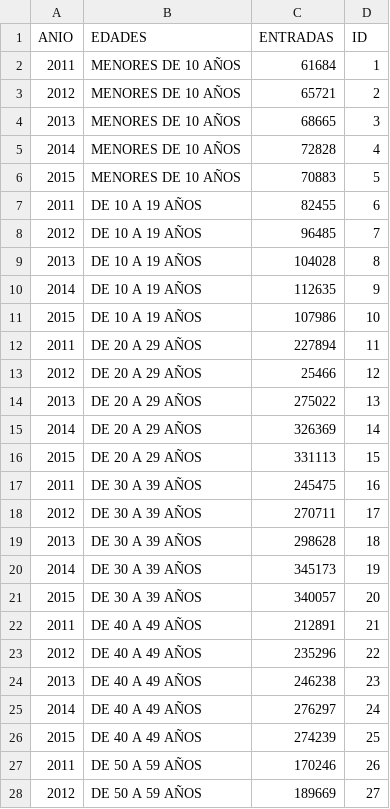
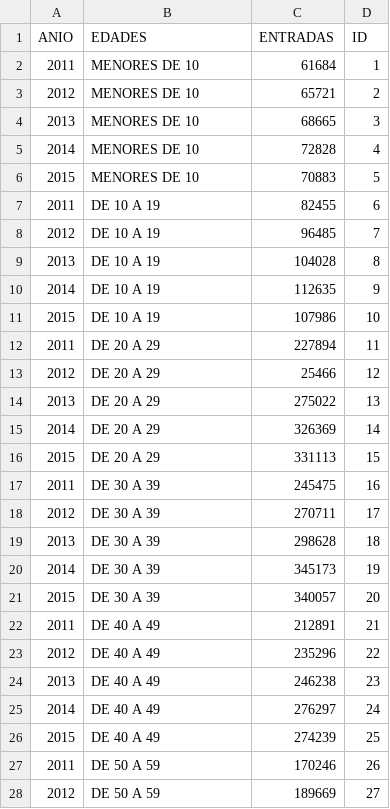
Before and after one commit to crisspatri/dashboardturismoecuador, a CSV file: public/data/5.EntExtr por grupos de edad.csv, drawn as a sheet; only a part is shown; the diff covers the shown part only.

Commit message:
Update 5.EntExtr por grupos de edad.csv

```diff
--- a/public/data/5.EntExtr por grupos de edad.csv
+++ b/public/data/5.EntExtr por grupos de edad.csv
@@ -1,28 +1,28 @@
 "ANIO","EDADES","ENTRADAS","ID"
-2011,"MENORES DE 10 AÑOS",61684,1
-2012,"MENORES DE 10 AÑOS",65721,2
-2013,"MENORES DE 10 AÑOS",68665,3
-2014,"MENORES DE 10 AÑOS",72828,4
-2015,"MENORES DE 10 AÑOS",70883,5
-2011,"DE 10 A 19 AÑOS",82455,6
-2012,"DE 10 A 19 AÑOS",96485,7
-2013,"DE 10 A 19 AÑOS",104028,8
-2014,"DE 10 A 19 AÑOS",112635,9
-2015,"DE 10 A 19 AÑOS",107986,10
-2011,"DE 20 A 29 AÑOS",227894,11
-2012,"DE 20 A 29 AÑOS",25466,12
-2013,"DE 20 A 29 AÑOS",275022,13
-2014,"DE 20 A 29 AÑOS",326369,14
-2015,"DE 20 A 29 AÑOS",331113,15
-2011,"DE 30 A 39 AÑOS",245475,16
-2012,"DE 30 A 39 AÑOS",270711,17
-2013,"DE 30 A 39 AÑOS",298628,18
-2014,"DE 30 A 39 AÑOS",345173,19
-2015,"DE 30 A 39 AÑOS",340057,20
-2011,"DE 40 A 49 AÑOS",212891,21
-2012,"DE 40 A 49 AÑOS",235296,22
-2013,"DE 40 A 49 AÑOS",246238,23
-2014,"DE 40 A 49 AÑOS",276297,24
-2015,"DE 40 A 49 AÑOS",274239,25
-2011,"DE 50 A 59 AÑOS",170246,26
-2012,"DE 50 A 59 AÑOS",189669,27
+2011,"MENORES DE 10",61684,1
+2012,"MENORES DE 10",65721,2
+2013,"MENORES DE 10",68665,3
+2014,"MENORES DE 10",72828,4
+2015,"MENORES DE 10",70883,5
+2011,"DE 10 A 19",82455,6
+2012,"DE 10 A 19",96485,7
+2013,"DE 10 A 19",104028,8
+2014,"DE 10 A 19",112635,9
+2015,"DE 10 A 19",107986,10
+2011,"DE 20 A 29",227894,11
+2012,"DE 20 A 29",25466,12
+2013,"DE 20 A 29",275022,13
+2014,"DE 20 A 29",326369,14
+2015,"DE 20 A 29",331113,15
+2011,"DE 30 A 39",245475,16
+2012,"DE 30 A 39",270711,17
+2013,"DE 30 A 39",298628,18
+2014,"DE 30 A 39",345173,19
+2015,"DE 30 A 39",340057,20
+2011,"DE 40 A 49",212891,21
+2012,"DE 40 A 49",235296,22
+2013,"DE 40 A 49",246238,23
+2014,"DE 40 A 49",276297,24
+2015,"DE 40 A 49",274239,25
+2011,"DE 50 A 59",170246,26
+2012,"DE 50 A 59",189669,27
```
Also changed, not shown: 8 edited cells elsewhere in this file.
